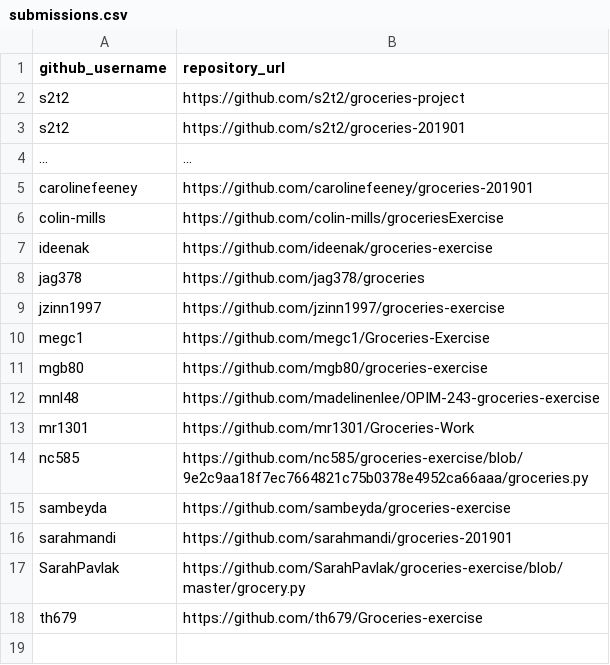
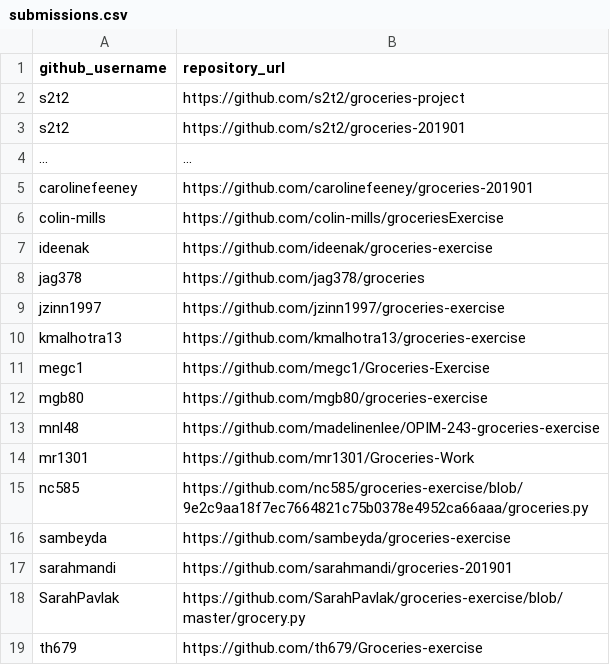
Before and after one commit to prof-rossetti/georgetown-opim-243-201901, a CSV file: exercises/groceries/submissions.csv, drawn as a sheet; the diff names each change by its address in the sheet, - before the commit and + after, or states it on an @@ line.

Commit message:
KPM84 Submission (#31)
* Update submissions.csv

* Update submissions.csv

```diff
--- a/exercises/groceries/submissions.csv
+++ b/exercises/groceries/submissions.csv
+row 10: kmalhotra13 | https://github.com/kmalhotra13/groceries-exercise
```
